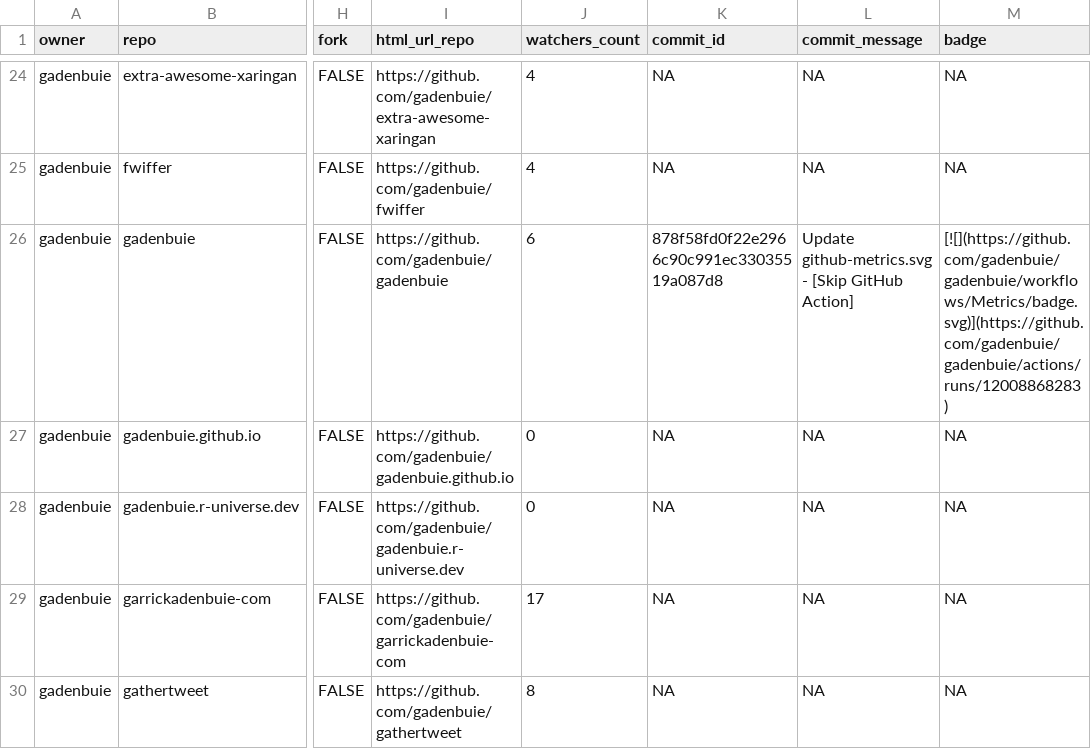
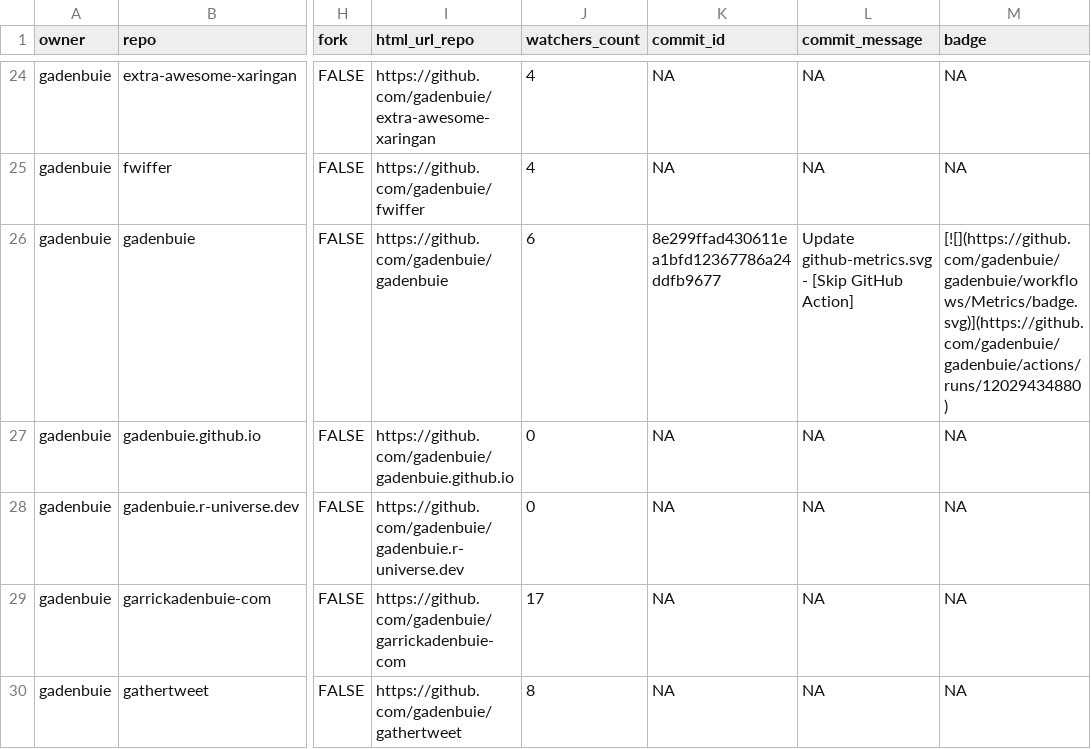
Before and after one commit to jimbrig/status, a CSV file: repos.csv, drawn as a sheet; only a part is shown, gaps mark what is left out; the diff covers the shown part only; the diff names each change by its address in the sheet, - before the commit and + after, or states it on an @@ line.

```diff
--- a/repos.csv
+++ b/repos.csv
-K26 (commit_id): 878f58fd0f22e2966c90c991ec33035519a087d8
+K26 (commit_id): 8e299ffad430611ea1bfd12367786a24ddfb9677
-M26 (badge): [![](https://github.com/gadenbuie/gadenbuie/workflows/Metrics/badge.svg)](https://github.com/gadenbuie/gadenbuie/actions/runs/12008868283)
+M26 (badge): [![](https://github.com/gadenbuie/gadenbuie/workflows/Metrics/badge.svg)](https://github.com/gadenbuie/gadenbuie/actions/runs/12029434880)
```
Also changed, not shown: 11 edited cells elsewhere in this file, 2 other files.
